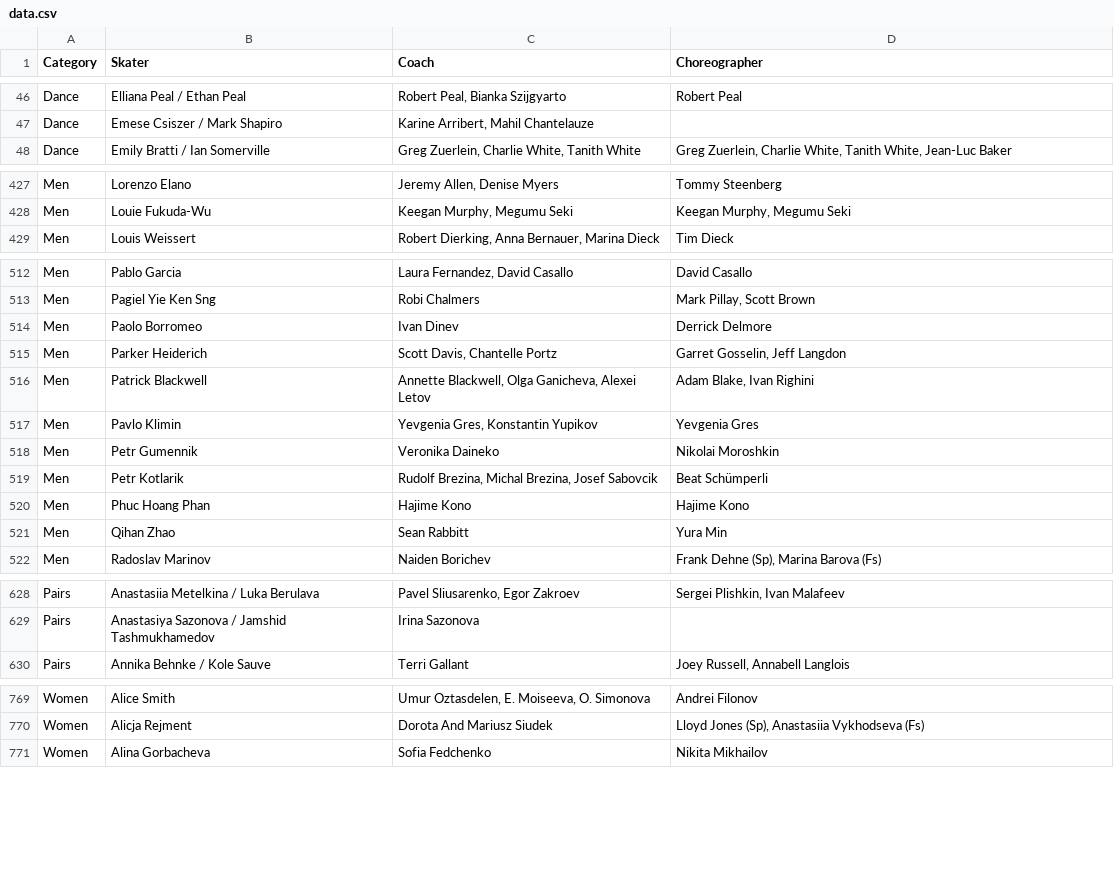
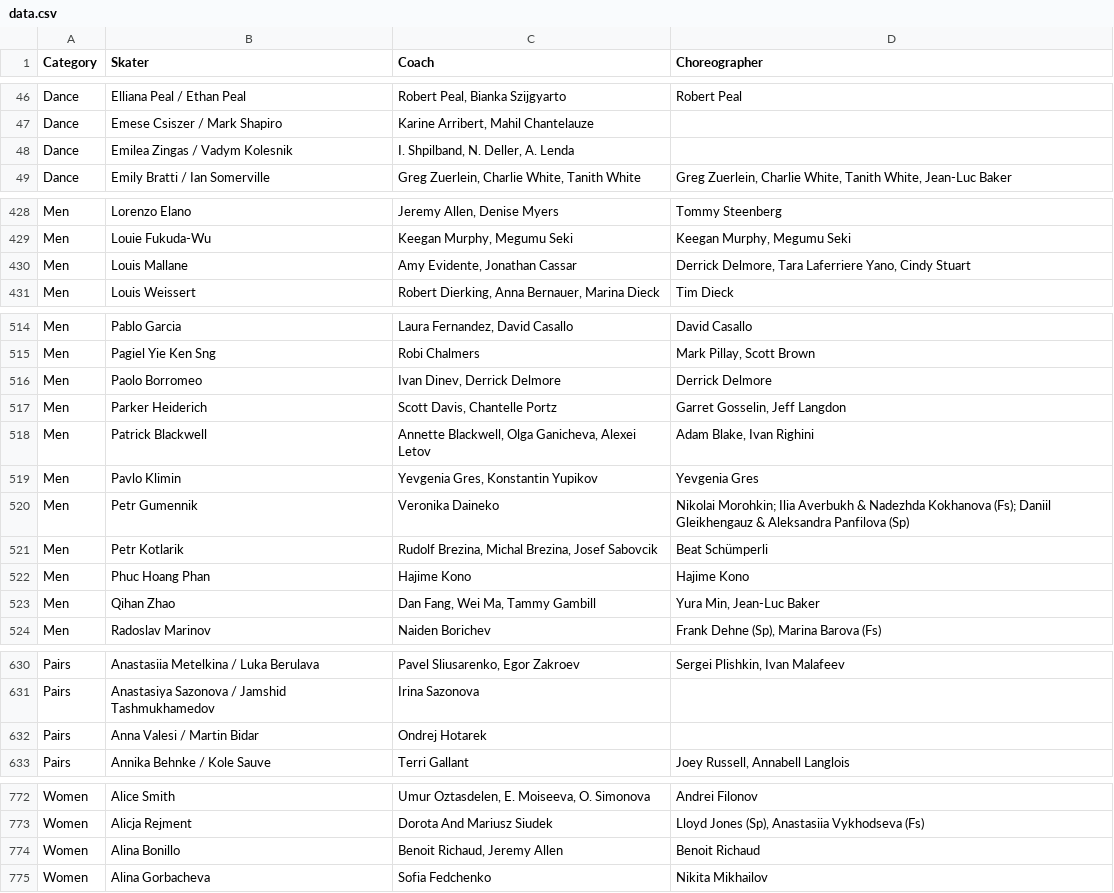
Before and after one commit to edomt/isu-data, a CSV file: data.csv, drawn as a sheet; only a part is shown, gaps mark what is left out; the diff covers the shown part only.

Commit message:
ISU: automated update

```diff
--- a/data.csv
+++ b/data.csv
@@ -47,2 +47,3 @@ Dance,Elliana Peal / Ethan Peal,"Robert Peal, Bianka Szijgyarto",Robert Peal
 Dance,Emese Csiszer / Mark Shapiro,"Karine Arribert, Mahil Chantelauze",
+Dance,Emilea Zingas / Vadym Kolesnik,"I. Shpilband, N. Deller, A. Lenda",
 Dance,Emily Bratti / Ian Somerville,"Greg Zuerlein, Charlie White, Tanith White","Greg Zuerlein, Charlie White, Tanith White, Jean-Luc Baker"
@@ -428,2 +429,3 @@ Men,Lorenzo Elano,"Jeremy Allen, Denise Myers",Tommy Steenberg
 Men,Louie Fukuda-Wu,"Keegan Murphy, Megumu Seki","Keegan Murphy, Megumu Seki"
+Men,Louis Mallane,"Amy Evidente, Jonathan Cassar","Derrick Delmore, Tara Laferriere Yano, Cindy Stuart"
 Men,Louis Weissert,"Robert Dierking, Anna Bernauer, Marina Dieck",Tim Dieck
@@ -513,3 +515,3 @@ Men,Pablo Garcia,"Laura Fernandez, David Casallo",David Casallo
 Men,Pagiel Yie Ken Sng,Robi Chalmers,"Mark Pillay, Scott Brown"
-Men,Paolo Borromeo,Ivan Dinev,Derrick Delmore
+Men,Paolo Borromeo,"Ivan Dinev, Derrick Delmore",Derrick Delmore
 Men,Parker Heiderich,"Scott Davis, Chantelle Portz","Garret Gosselin, Jeff Langdon"
@@ -517,6 +519,6 @@ Men,Patrick Blackwell,"Annette Blackwell, Olga Ganicheva, Alexei Letov","Adam Bl
 Men,Pavlo Klimin,"Yevgenia Gres, Konstantin Yupikov",Yevgenia Gres
-Men,Petr Gumennik,Veronika Daineko,Nikolai Moroshkin
+Men,Petr Gumennik,Veronika Daineko,Nikolai Morohkin; Ilia Averbukh & Nadezhda Kokhanova (Fs); Daniil Gleikhengauz & Aleksandra Panfilova (Sp)
 Men,Petr Kotlarik,"Rudolf Brezina, Michal Brezina, Josef Sabovcik",Beat Schümperli
 Men,Phuc Hoang Phan,Hajime Kono,Hajime Kono
-Men,Qihan Zhao,Sean Rabbitt,Yura Min
+Men,Qihan Zhao,"Dan Fang, Wei Ma, Tammy Gambill","Yura Min, Jean-Luc Baker"
 Men,Radoslav Marinov,Naiden Borichev,"Frank Dehne (Sp), Marina Barova (Fs)"
@@ -629,2 +631,3 @@ Pairs,Anastasiia Metelkina / Luka Berulava,"Pavel Sliusarenko, Egor Zakroev","Se
 Pairs,Anastasiya Sazonova / Jamshid Tashmukhamedov,Irina Sazonova,
+Pairs,Anna Valesi / Martin Bidar,Ondrej Hotarek,
 Pairs,Annika Behnke / Kole Sauve,Terri Gallant,"Joey Russell, Annabell Langlois"
@@ -770,2 +773,3 @@ Women,Alice Smith,"Umur Oztasdelen, E. Moiseeva, O. Simonova",Andrei Filonov
 Women,Alicja Rejment,Dorota And Mariusz Siudek,"Lloyd Jones (Sp), Anastasiia Vykhodseva (Fs)"
+Women,Alina Bonillo,"Benoit Richaud, Jeremy Allen",Benoit Richaud
 Women,Alina Gorbacheva,Sofia Fedchenko,Nikita Mikhailov
```
Also changed, not shown: 29 edited cells elsewhere in this file.
